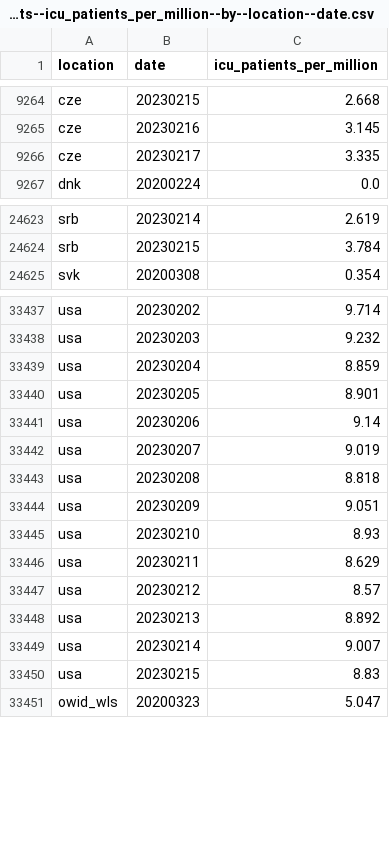
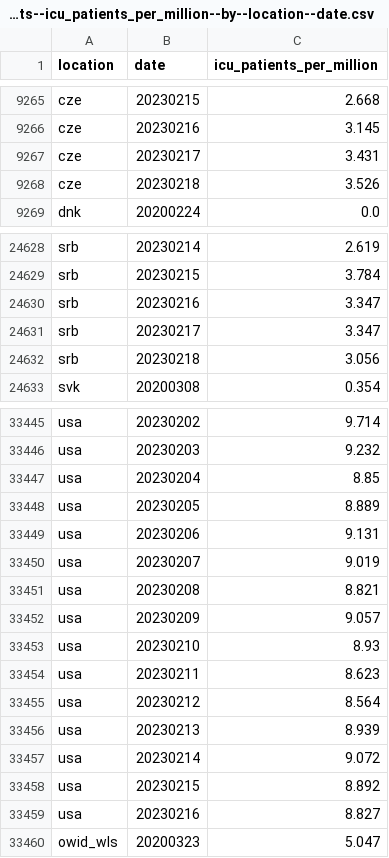
Before and after one commit to open-numbers/ddf--owid--covid_19, a CSV file: ddf--datapoints--icu_patients_per_million--by--location--date.csv, drawn as a sheet; only a part is shown, gaps mark what is left out; the diff covers the shown part only.

```diff
--- a/ddf--datapoints--icu_patients_per_million--by--location--date.csv
+++ b/ddf--datapoints--icu_patients_per_million--by--location--date.csv
@@ -9265,3 +9266,4 @@ cze,20230215,2.668
 cze,20230216,3.145
-cze,20230217,3.335
+cze,20230217,3.431
+cze,20230218,3.526
 dnk,20200224,0.0
@@ -24624,2 +24629,5 @@ srb,20230214,2.619
 srb,20230215,3.784
+srb,20230216,3.347
+srb,20230217,3.347
+srb,20230218,3.056
 svk,20200308,0.354
@@ -33438,14 +33446,15 @@ usa,20230202,9.714
 usa,20230203,9.232
-usa,20230204,8.859
-usa,20230205,8.901
-usa,20230206,9.14
+usa,20230204,8.85
+usa,20230205,8.889
+usa,20230206,9.131
 usa,20230207,9.019
-usa,20230208,8.818
-usa,20230209,9.051
+usa,20230208,8.821
+usa,20230209,9.057
 usa,20230210,8.93
-usa,20230211,8.629
-usa,20230212,8.57
-usa,20230213,8.892
-usa,20230214,9.007
-usa,20230215,8.83
+usa,20230211,8.623
+usa,20230212,8.564
+usa,20230213,8.939
+usa,20230214,9.072
+usa,20230215,8.892
+usa,20230216,8.827
 owid_wls,20200323,5.047
```
Also changed, not shown: 4 added rows and 4 edited cells elsewhere in this file, ddf--datapoints--hosp_patients_per_million--by--location--date.csv, ddf--datapoints--total_boosters--by--location--date.csv, 33 other files.
